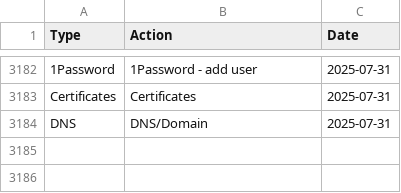
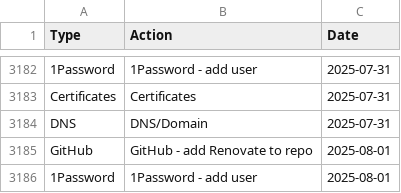
Before and after one commit to ministryofjustice/operations-engineering-kpi-dashboard, a CSV file: data/production/support_request_stats.csv, drawn as a sheet; only a part is shown, gaps mark what is left out.

Commit message:
Upload support request data

```diff
--- a/data/production/support_request_stats.csv
+++ b/data/production/support_request_stats.csv
@@ -3184 +3184,3 @@ Certificates,Certificates,2025-07-31
 DNS,DNS/Domain,2025-07-31
+GitHub,GitHub - add Renovate to repo,2025-08-01
+1Password,1Password - add user,2025-08-01
```
